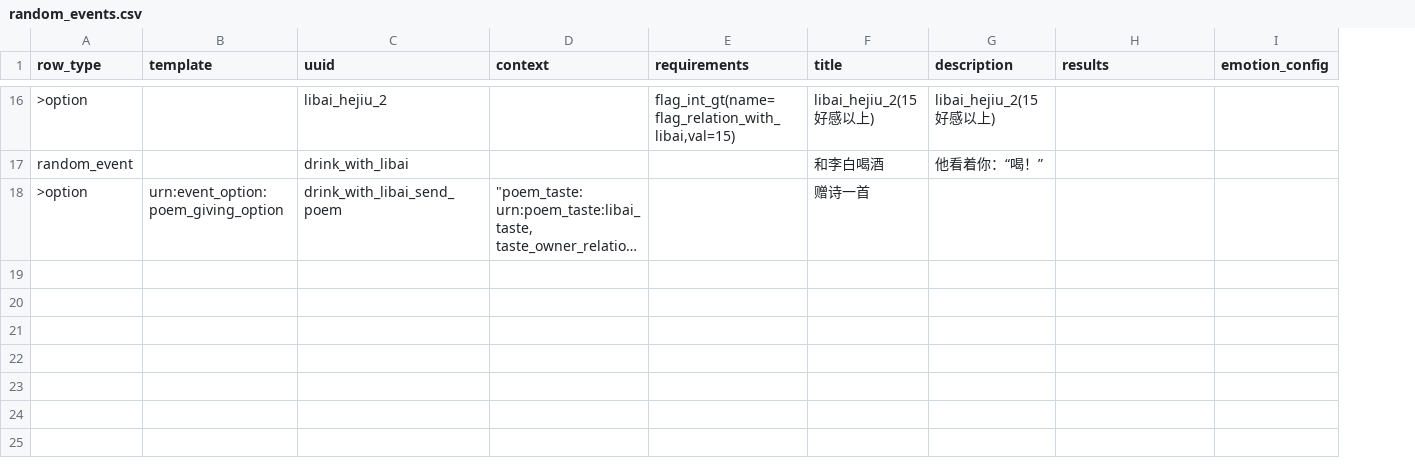
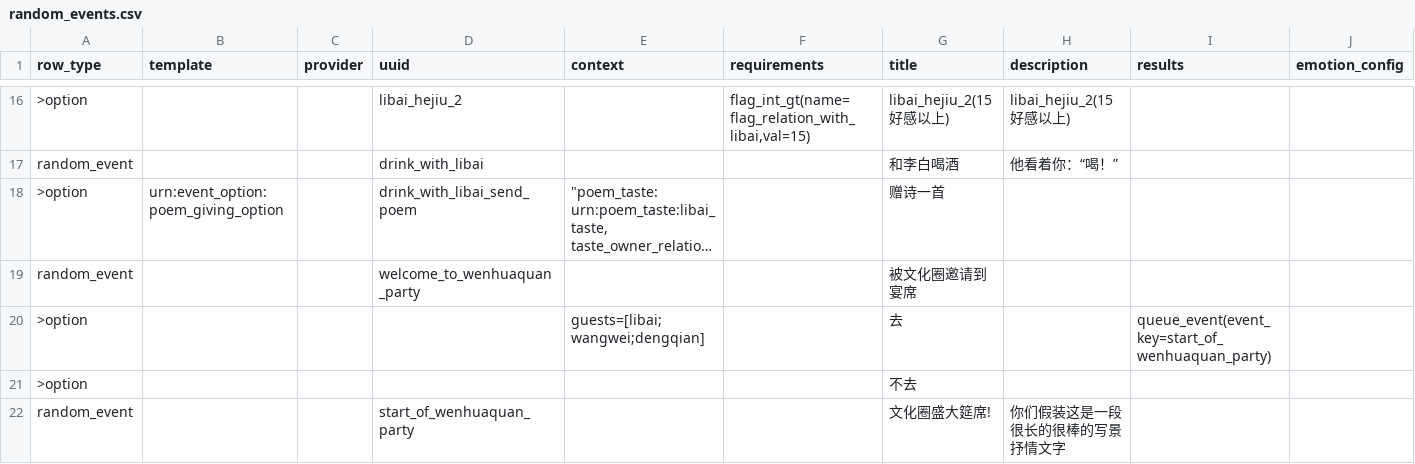
Before and after one commit to 67-68/poem_map_project, a CSV file: data/random_events/random_events.csv, drawn as a sheet; only a part is shown, gaps mark what is left out; long unchanged cells end in …; the diff covers the shown part only; the diff names each change by its address in the sheet, - before the commit and + after, or states it on an @@ line.

Commit message:
feat: Provider 系统 + 事件栈 LIFO 调度 + Context DSL 数组语法
=== Provider 系统 (动态选项生成) ===
- 新增 [](core/model/base_provider.gd) / [](core/model/item_provider.gd): 从 context 数组字段动态生成选项列表
- [](parser/dsl_parser.gd:234): 新增  + , 通过 NamedDSLParser 解析 CSV provider 列
- [](model/event.gd:13):  执行三阶段流程: provider.init → provider.provide → 合并选项统一初始化
- [](data/random_events/random_events.csv): CSV 新增  列, 表头重排为
- 新增设计文档 [](DOCUMENTATIONS/events/provider_design.md)

=== 事件栈 LIFO 调度系统 ===
- [](core/eventbus.gd:28): 新增  /  信号
- [](characters/narrative_overlay.gd:397): 实现  (LIFO), 优先级高于普通队列  (FIFO);  按 栈→队列 顺序调度
- 新增 [](core/operators/push_event_operator.gd) / [](core/operators/pop_event_operator.gd) / [](core/operators/queue_event_operator.gd)
- [](parser/micro_dsl_parser.gd:50): 注册  /  /  到中央调度表

=== Context 隔离与沙盒化 ===
- [](core/operators/menu_start_operator.gd:14): context 深拷贝持有, 操作沙盒副本不影响调用方
- [](core/model/event_operator.gd:13): 新增 , init() 时注入 context
- [](characters/narrative_overlay.gd:426): push_event 中防御性深拷贝 context
- 新增契约文档 [](DOCUMENTATIONS/events/context_isolation_contract.md)

=== Context DSL 数组语法 + Dynamic Template ===
- [](parser/dsl_parser.gd:1028): 支持  方括号数组语法→
- [](core/util.gd:628):  新增 Array/PackedStringArray 类型处理（直接覆盖）
- [](core/util.gd:655): 新增  动态差值系统 ( 从 context /  从 instance)
- [](model/event/event_option.gd:18): init() 时对 description 执行

=== 事件链: 文化圈宴会 ===
- 新增  →  →  →  事件链
- 使用 Provider + queue_event/push_event 实现动态选项生成和栈调度

=== 文档清理 ===
- 移除 DSL 旧语法文档（冒号分隔格式、向后兼容章节）
- 更新所有文档表头反映新的  列

=== Bug Fix ===
- [](core/imaginary_manager.gd:5): null 检查, 防止 event 为空时崩溃

```diff
--- a/data/random_events/random_events.csv
+++ b/data/random_events/random_events.csv
+column C (provider), empty
+row 19: random_event |  |  | welcome_to_wenhuaquan_party |  |  | 被文化圈邀请到宴席
+row 20: >option |  |  |  | guests=[libai;wangwei;dengqian] |  | 去 |  | queue_event(event_key=start_of_wenhuaquan_party)
+row 21: >option |  |  |  |  |  | 不去
+row 22: random_event |  |  | start_of_wenhuaquan_party |  |  | 文化圈盛大筵席! | 你们假装这是一段很长的很棒的写景抒情文字
```
Also changed, not shown: 4 added rows elsewhere in this file, 40 other files.
